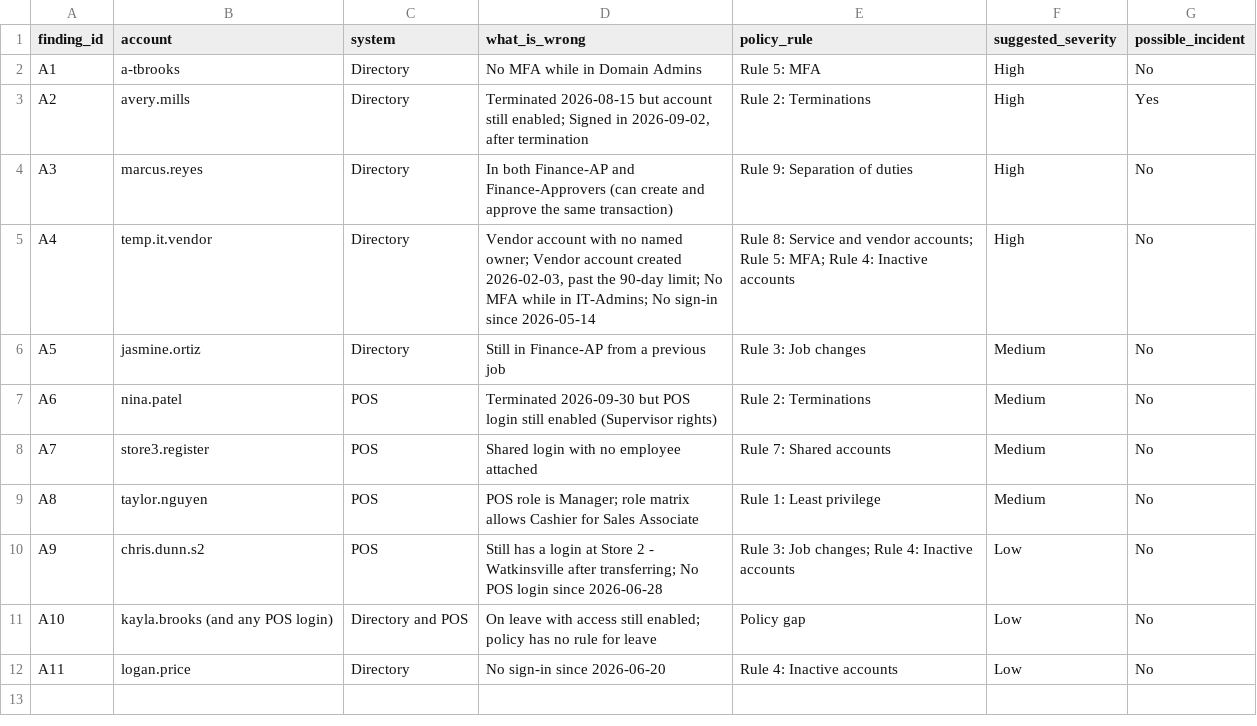
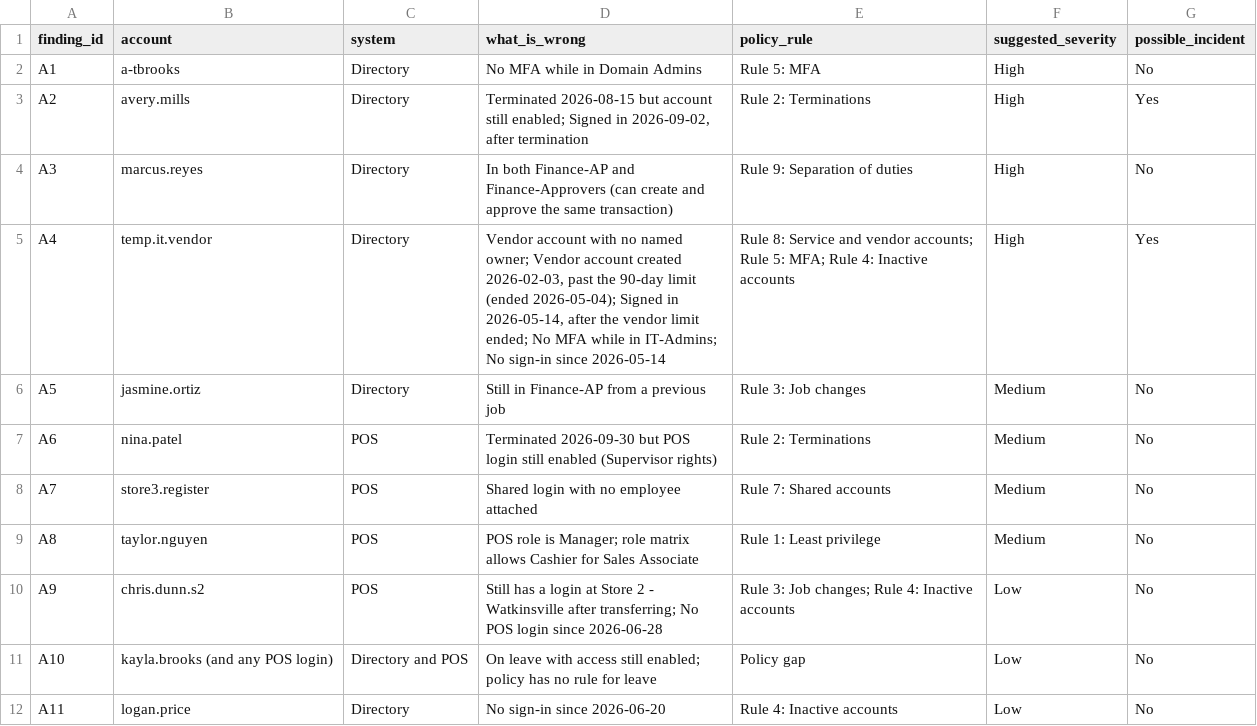
Before and after one commit to landonjsn/user-access-review, a CSV file: findings/automated_findings.csv, drawn as a sheet.

```diff
--- a/findings/automated_findings.csv
+++ b/findings/automated_findings.csv
@@ -4,3 +4,3 @@ A2,avery.mills,Directory,"Terminated 2026-08-15 but account still enabled; Signe
 A3,marcus.reyes,Directory,In both Finance-AP and Finance-Approvers (can create and approve the same transaction),Rule 9: Separation of duties,High,No
-A4,temp.it.vendor,Directory,"Vendor account with no named owner; Vendor account created 2026-02-03, past the 90-day limit; No MFA while in IT-Admins; No sign-in since 2026-05-14",Rule 8: Service and vendor accounts; Rule 5: MFA; Rule 4: Inactive accounts,High,No
+A4,temp.it.vendor,Directory,"Vendor account with no named owner; Vendor account created 2026-02-03, past the 90-day limit (ended 2026-05-04); Signed in 2026-05-14, after the vendor limit ended; No MFA while in IT-Admins; No sign-in since 2026-05-14",Rule 8: Service and vendor accounts; Rule 5: MFA; Rule 4: Inactive accounts,High,Yes
 A5,jasmine.ortiz,Directory,Still in Finance-AP from a previous job,Rule 3: Job changes,Medium,No
```
Also changed, not shown: 7 other files.
